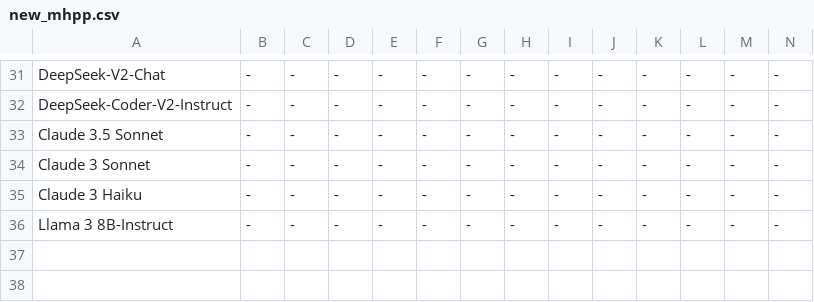
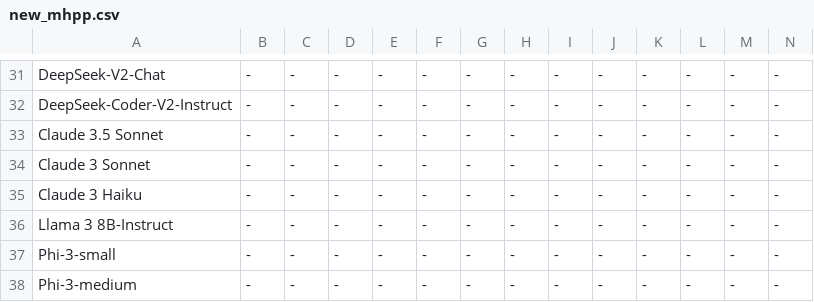
Before and after one commit to SparksofAGI/MHPP, a CSV file: new_mhpp.csv, drawn as a sheet; only a part is shown, gaps mark what is left out; rows hold the shown columns only; the diff names each change by its address in the sheet, - before the commit and + after, or states it on an @@ line.

```diff
--- a/new_mhpp.csv
+++ b/new_mhpp.csv
+row 37: Phi-3-small | - | - | - | - | - | - | - | - | - | - | - | - | -
+row 38: Phi-3-medium | - | - | - | - | - | - | - | - | - | - | - | - | -
```
Also changed, not shown: 1 other file.
